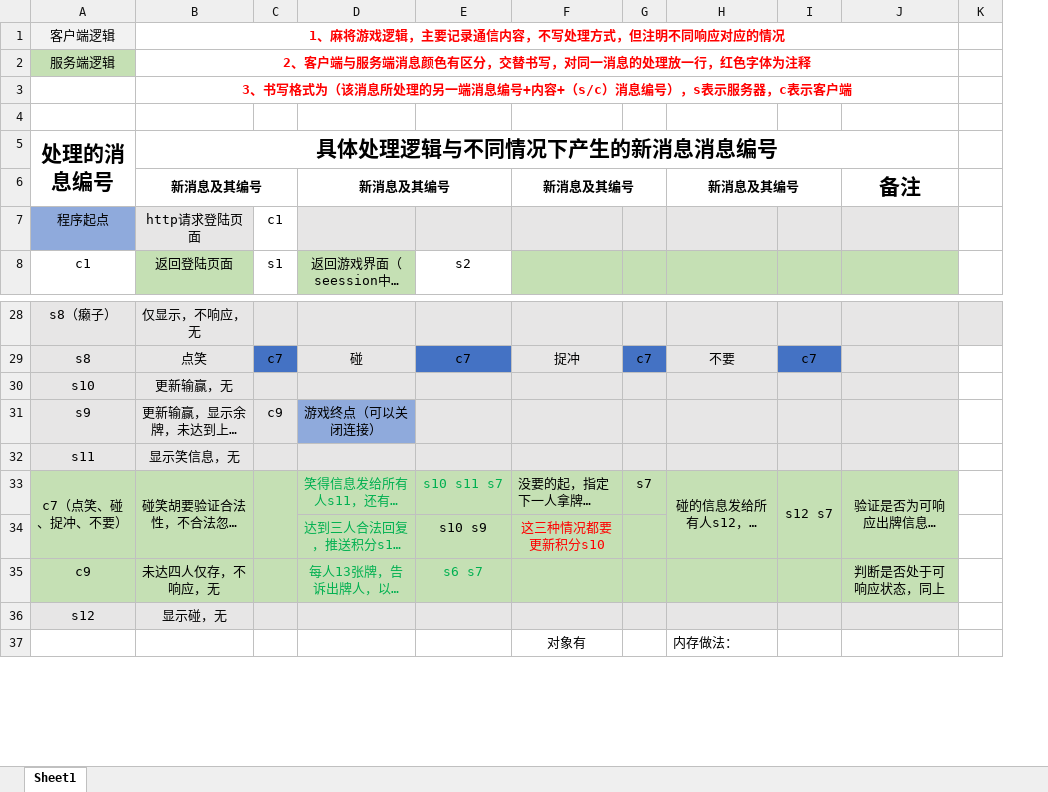
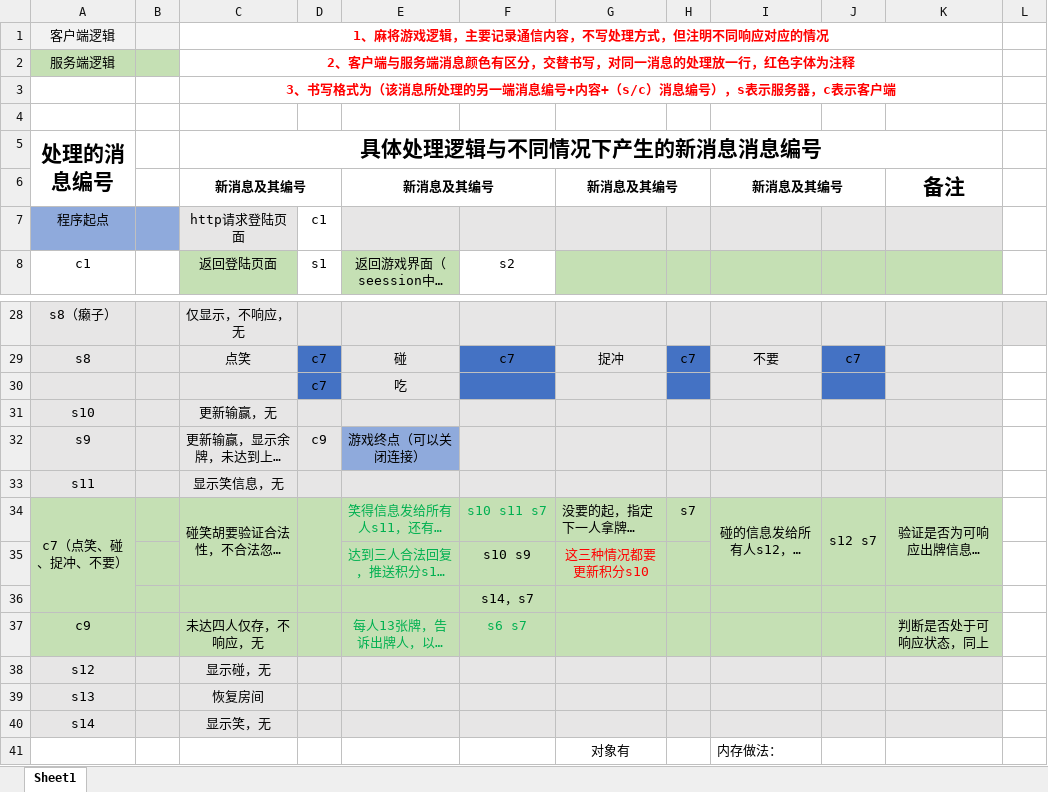
Before and after one commit to leishuai951125/test_mj, an Excel workbook: src/麻将逻辑(3).xlsx, sheet Sheet1, drawn as a sheet; only a part is shown, gaps mark what is left out; long unchanged cells end in …; values as stored, in another font and other column widths than the file's, no borders; the diff names each change by its address in the sheet, - before the commit and + after, or states it on an @@ line.

```diff
--- a/src/麻将逻辑(3).xlsx (sheet Sheet1)
+++ b/src/麻将逻辑(3).xlsx (sheet Sheet1)
+column B, empty
+row 30:  |  |  | c7 | 吃
+row 36:  |  |  |  |  | s14，s7
+row 39: s13 |  | 恢复房间
+row 40: s14 |  | 显示笑，无
```
Also changed, not shown: 2 other files.
